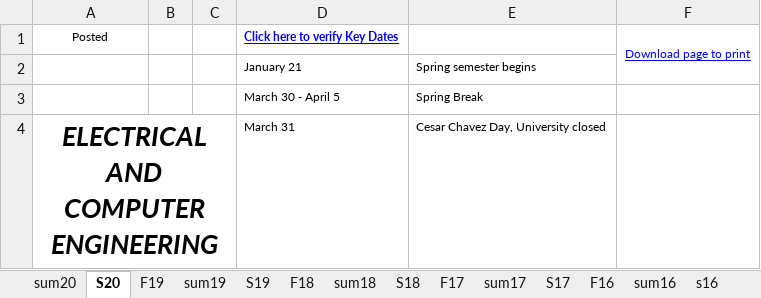
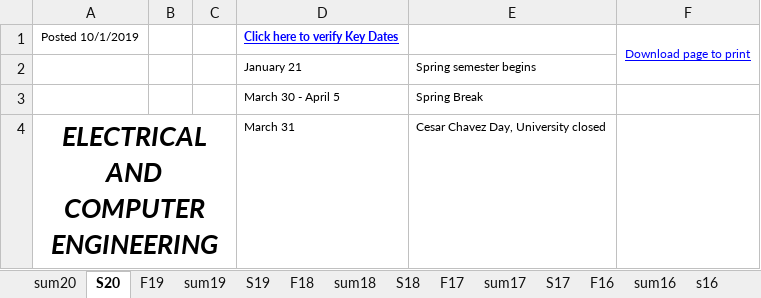
Before and after one commit to cslaee/cslaee.github.io, an Excel workbook: schedule/semester/schedule.xlsx, sheet S20, drawn as a sheet; only a part is shown; values as stored, in another font and other column widths than the file's, no borders; the diff covers the shown part only; the diff names each change by its address in the sheet, - before the commit and + after, or states it on an @@ line.

```diff
--- a/schedule/semester/schedule.xlsx (sheet S20)
+++ b/schedule/semester/schedule.xlsx (sheet S20)
-A1: Posted
+A1: Posted 10/1/2019
```
Also changed, not shown: 63 added rows elsewhere in this sheet, 2 other files.
